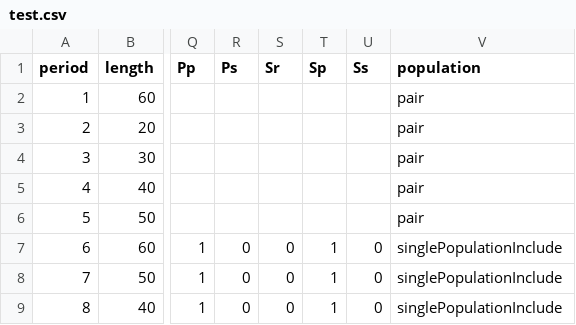
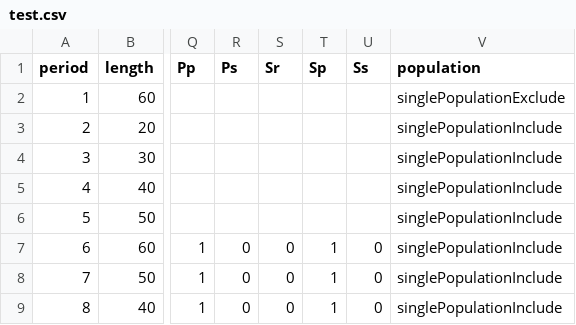
Before and after one commit to Leeps-Lab/ConG, a CSV file: configs/test.csv, drawn as a sheet; only a part is shown, gaps mark what is left out; the diff names each change by its address in the sheet, - before the commit and + after, or states it on an @@ line.

```diff
--- a/configs/test.csv
+++ b/configs/test.csv
-V2 (population): pair
+V2 (population): singlePopulationExclude
-V3:V6 (population): pair
+V3:V6 (population): singlePopulationInclude
```
Also changed, not shown: 5 other files.
